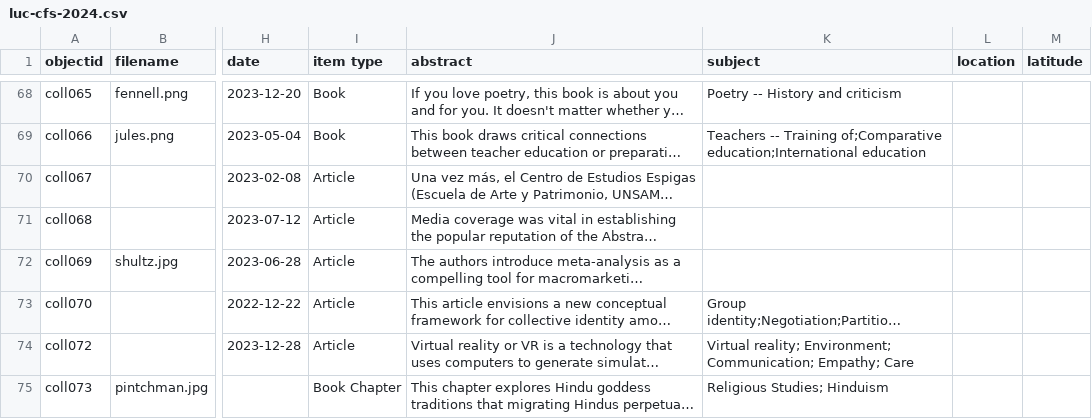
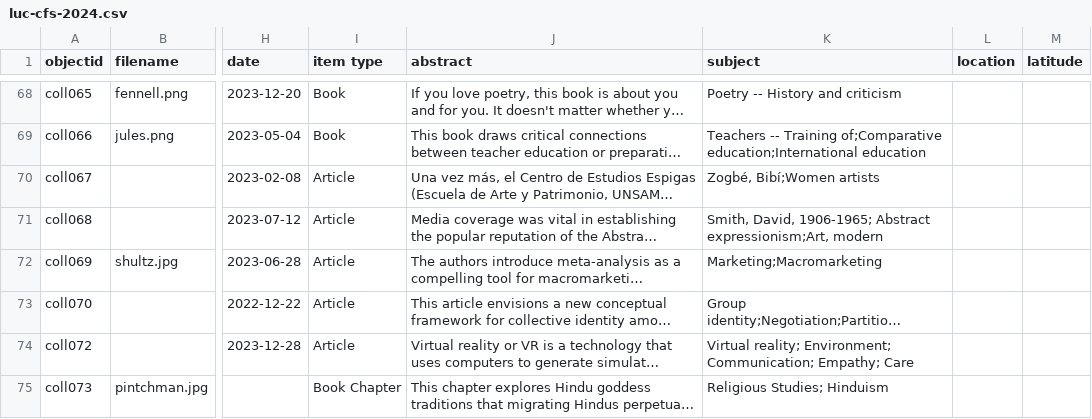
Before and after one commit to bfiliks/celebrating-faculty-scholarship-2024, a CSV file: assets/luc-cfs-2024.csv, drawn as a sheet; only a part is shown, gaps mark what is left out; long unchanged cells end in …; the diff covers the shown part only; the diff names each change by its address in the sheet, - before the commit and + after, or states it on an @@ line.

```diff
--- a/assets/luc-cfs-2024.csv
+++ b/assets/luc-cfs-2024.csv
-K70 (subject): (empty)
+K70 (subject): Zogbé, Bibí;Women artists
-K71 (subject): (empty)
+K71 (subject): Smith, David, 1906-1965; Abstract expressionism;Art, modern
-K72 (subject): (empty)
+K72 (subject): Marketing;Macromarketing
```
Also changed, not shown: 32 edited cells elsewhere in this file.
